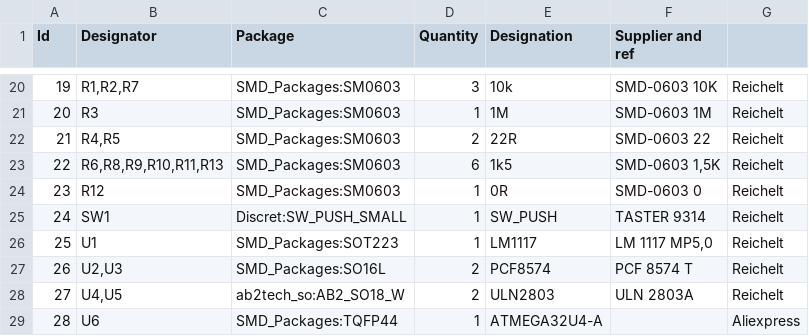
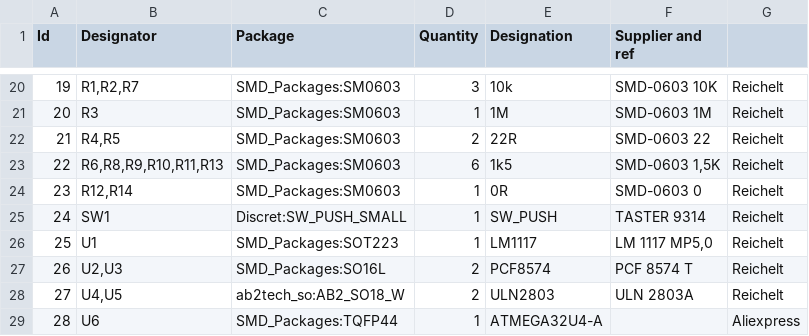
Before and after one commit to AllYarnsAreBeautiful/ayab-hardware, a CSV file: 20_ayab-apparat-pcb/ayab-apparat-pcb.csv, drawn as a sheet; only a part is shown, gaps mark what is left out.

```diff
--- a/20_ayab-apparat-pcb/ayab-apparat-pcb.csv
+++ b/20_ayab-apparat-pcb/ayab-apparat-pcb.csv
@@ -23,3 +23,3 @@ Id	Designator	Package	Quantity	Designation	Supplier and ref
 22	R6,R8,R9,R10,R11,R13	SMD_Packages:SM0603	6	1k5	SMD-0603 1,5K	Reichelt
-23	R12	SMD_Packages:SM0603	1	0R	SMD-0603 0	Reichelt
+23	R12,R14	SMD_Packages:SM0603	1	0R	SMD-0603 0	Reichelt
 24	SW1	Discret:SW_PUSH_SMALL	1	SW_PUSH	TASTER 9314	Reichelt
```
Also changed, not shown: 5 other files.
